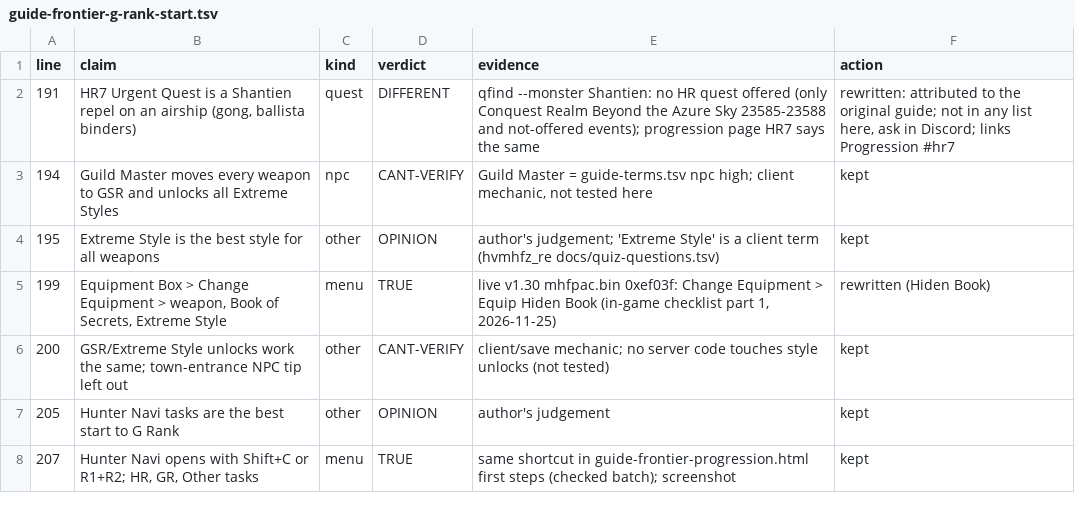
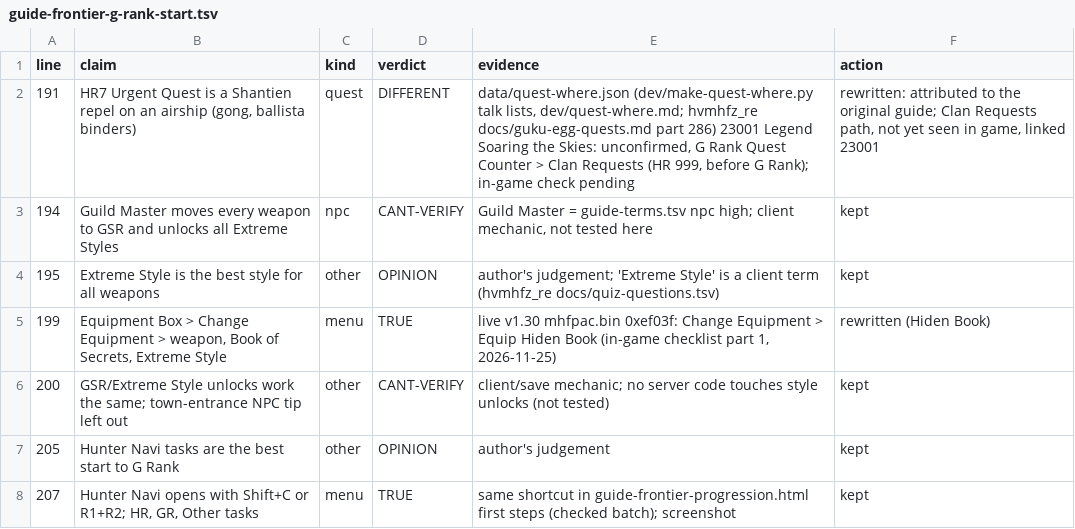
Before and after one commit to EclipseKnight/hvmhfz.eclipseforge.xyz, a TSV file: dev/guide-ledger/guide-frontier-g-rank-start.tsv, drawn as a sheet; only a part is shown.

```diff
--- a/dev/guide-ledger/guide-frontier-g-rank-start.tsv
+++ b/dev/guide-ledger/guide-frontier-g-rank-start.tsv
@@ -1,3 +1,3 @@
 line	claim	kind	verdict	evidence	action
-191	HR7 Urgent Quest is a Shantien repel on an airship (gong, ballista binders)	quest	DIFFERENT	qfind --monster Shantien: no HR quest offered (only Conquest Realm Beyond the Azure Sky 23585-23588 and not-offered events); progression page HR7 says the same	rewritten: attributed to the original guide; not in any list here, ask in Discord; links Progression #hr7
+191	HR7 Urgent Quest is a Shantien repel on an airship (gong, ballista binders)	quest	DIFFERENT	data/quest-where.json (dev/make-quest-where.py talk lists, dev/quest-where.md; hvmhfz_re docs/guku-egg-quests.md part 286) 23001 Legend Soaring the Skies: unconfirmed, G Rank Quest Counter > Clan Requests (HR 999, before G Rank); in-game check pending	rewritten: attributed to the original guide; Clan Requests path, not yet seen in game, linked 23001
 194	Guild Master moves every weapon to GSR and unlocks all Extreme Styles	npc	CANT-VERIFY	Guild Master = guide-terms.tsv npc high; client mechanic, not tested here	kept
```
Also changed, not shown: dev/guide-ledger/guide-frontier-basics.tsv, dev/guide-ledger/guide-frontier-house.tsv, 26 other files.
